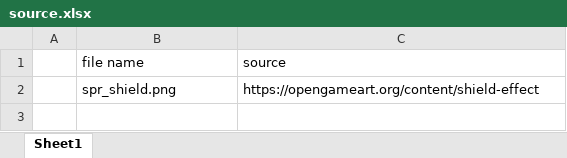
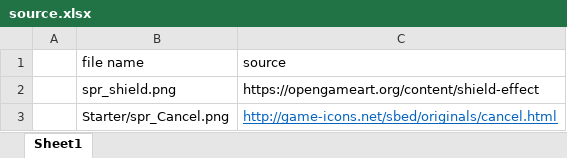
Before and after one commit to Kn-Slyr/ELCRAFT, an Excel workbook: Assets/Sprites/source.xlsx, sheet Sheet1, drawn as a sheet; values as stored, in another font and other column widths than the file's, no borders; the diff names each change by its address in the sheet, - before the commit and + after, or states it on an @@ line.

Commit message:
finish starter scene

```diff
--- a/Assets/Sprites/source.xlsx (sheet Sheet1)
+++ b/Assets/Sprites/source.xlsx (sheet Sheet1)
+row 3:  | Starter/spr_Cancel.png | http://game-icons.net/sbed/originals/cancel.html
```
Also changed, not shown: 21 other files.
